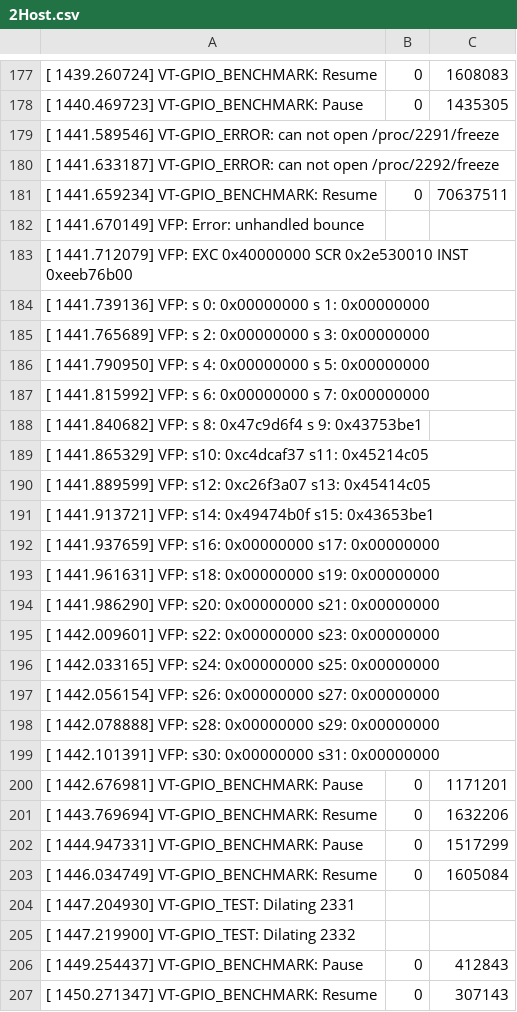
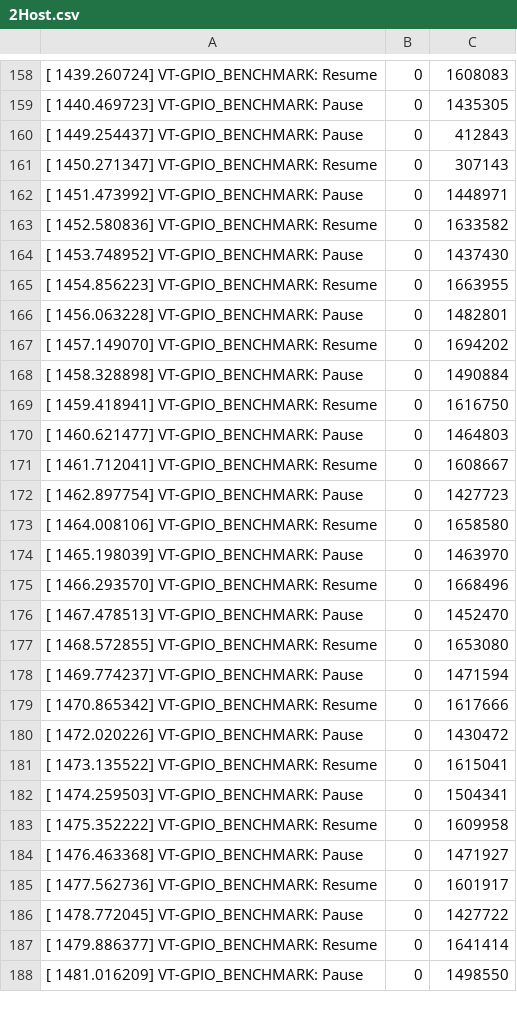
Before and after one commit to annonch/emb-vt, a CSV file: eval/overhead/2Host.csv, drawn as a sheet; only a part is shown, gaps mark what is left out; the shorter side is filled out with more unchanged rows; the diff covers the shown part only.

Commit message:
cleaned data and added sample plot

```diff
--- a/eval/overhead/2Host.csv
+++ b/eval/overhead/2Host.csv
@@ -178,29 +159,2 @@
 [ 1440.469723] VT-GPIO_BENCHMARK: Pause ; 0 ; 1435305
-[ 1441.589546] VT-GPIO_ERROR: can not open /proc/2291/freeze
-[ 1441.633187] VT-GPIO_ERROR: can not open /proc/2292/freeze
-[ 1441.659234] VT-GPIO_BENCHMARK: Resume ; 0 ; 70637511
-[ 1441.670149] VFP: Error: unhandled bounce
-[ 1441.712079] VFP: EXC 0x40000000 SCR 0x2e530010 INST 0xeeb76b00
-[ 1441.739136] VFP: s 0: 0x00000000 s 1: 0x00000000
-[ 1441.765689] VFP: s 2: 0x00000000 s 3: 0x00000000
-[ 1441.790950] VFP: s 4: 0x00000000 s 5: 0x00000000
-[ 1441.815992] VFP: s 6: 0x00000000 s 7: 0x00000000
-[ 1441.840682] VFP: s 8: 0x47c9d6f4 s 9: 0x43753be1
-[ 1441.865329] VFP: s10: 0xc4dcaf37 s11: 0x45214c05
-[ 1441.889599] VFP: s12: 0xc26f3a07 s13: 0x45414c05
-[ 1441.913721] VFP: s14: 0x49474b0f s15: 0x43653be1
-[ 1441.937659] VFP: s16: 0x00000000 s17: 0x00000000
-[ 1441.961631] VFP: s18: 0x00000000 s19: 0x00000000
-[ 1441.986290] VFP: s20: 0x00000000 s21: 0x00000000
-[ 1442.009601] VFP: s22: 0x00000000 s23: 0x00000000
-[ 1442.033165] VFP: s24: 0x00000000 s25: 0x00000000
-[ 1442.056154] VFP: s26: 0x00000000 s27: 0x00000000
-[ 1442.078888] VFP: s28: 0x00000000 s29: 0x00000000
-[ 1442.101391] VFP: s30: 0x00000000 s31: 0x00000000
-[ 1442.676981] VT-GPIO_BENCHMARK: Pause ; 0 ; 1171201
-[ 1443.769694] VT-GPIO_BENCHMARK: Resume ; 0 ; 1632206
-[ 1444.947331] VT-GPIO_BENCHMARK: Pause ; 0 ; 1517299
-[ 1446.034749] VT-GPIO_BENCHMARK: Resume ; 0 ; 1605084
-[ 1447.204930] VT-GPIO_TEST: Dilating 2331
-[ 1447.219900] VT-GPIO_TEST: Dilating 2332
 [ 1449.254437] VT-GPIO_BENCHMARK: Pause ; 0 ; 412843
```
Also changed, not shown: 27 removed rows elsewhere in this file, 4 other files.
